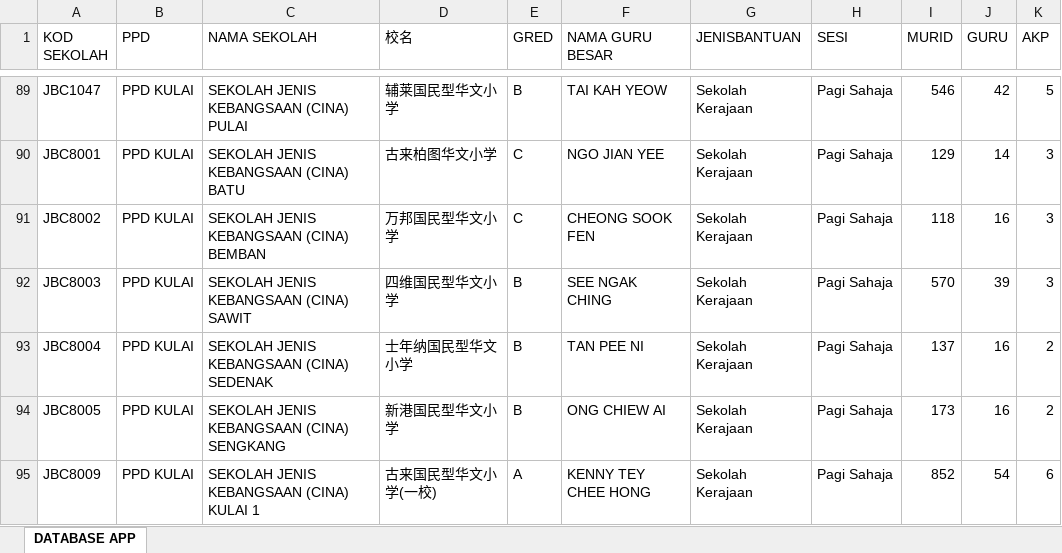
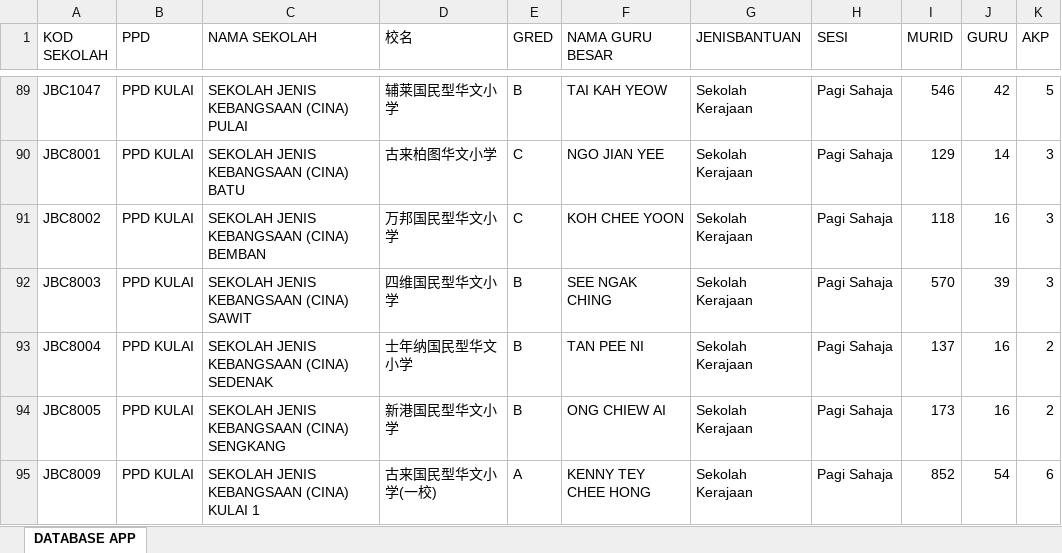
Before and after one commit to jpnjsektorpengurusansekolah/maklumat-sjkc-negeri-johor, an Excel workbook: database.xlsx, sheet DATABASE APP, drawn as a sheet; only a part is shown, gaps mark what is left out; values as stored, in another font and other column widths than the file's, no borders; the diff covers the shown part only; the diff names each change by its address in the sheet, - before the commit and + after, or states it on an @@ line.

Commit message:
Add files via upload

```diff
--- a/database.xlsx (sheet DATABASE APP)
+++ b/database.xlsx (sheet DATABASE APP)
-F91 (NAMA GURU BESAR): CHEONG SOOK FEN
+F91 (NAMA GURU BESAR): KOH CHEE YOON
```
Also changed, not shown: 7 edited cells and cell formats elsewhere in this sheet.
